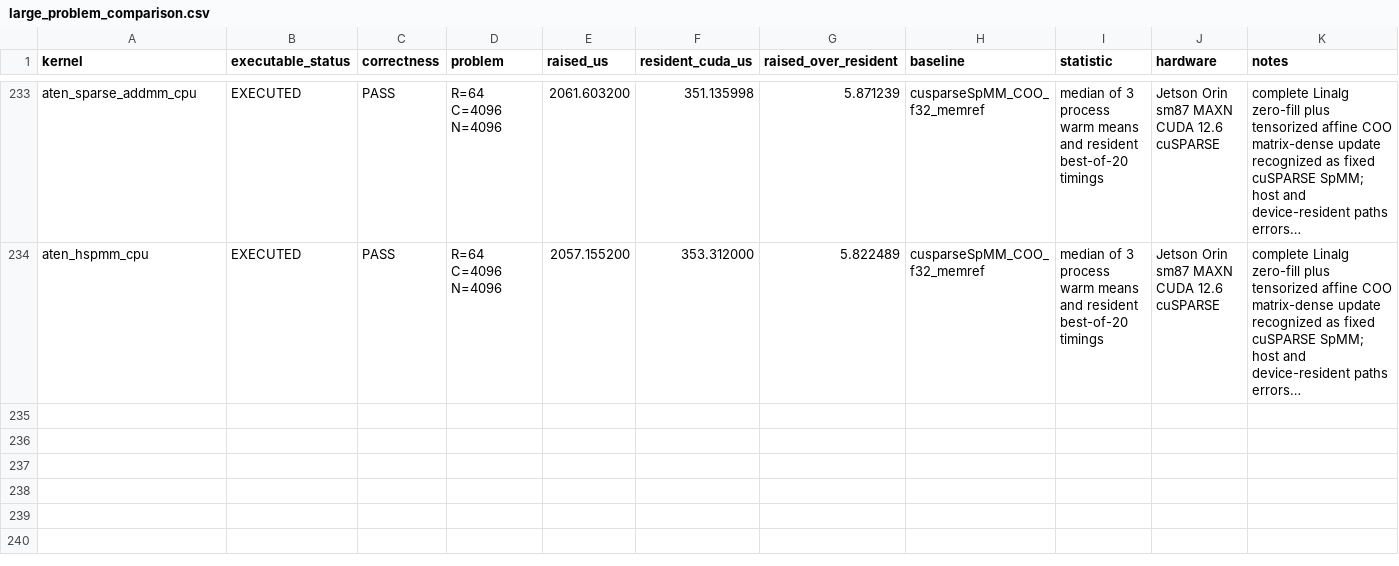
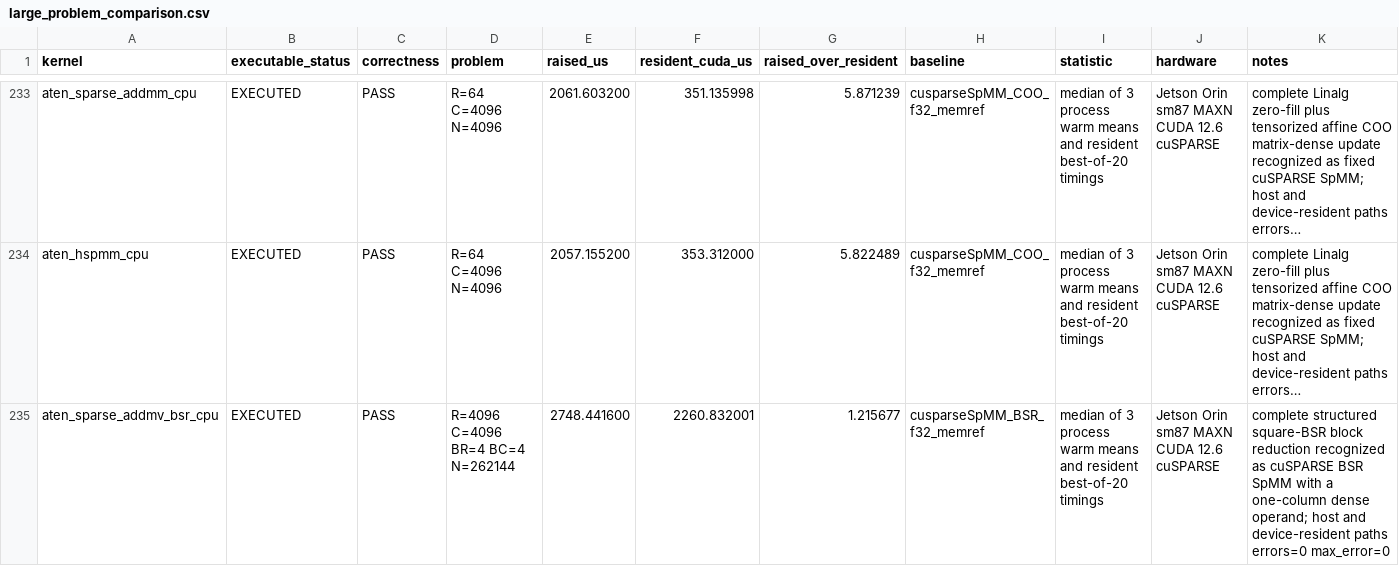
Before and after one commit to arpitj1/Polygeist, a CSV file: issues/aten_c_kernels/silicon_results/large_problem_comparison.csv, drawn as a sheet; only a part is shown, gaps mark what is left out; long unchanged cells end in …; the diff names each change by its address in the sheet, - before the commit and + after, or states it on an @@ line.

Commit message:
Map ATen block-sparse matvec to cuSPARSE

```diff
--- a/issues/aten_c_kernels/silicon_results/large_problem_comparison.csv
+++ b/issues/aten_c_kernels/silicon_results/large_problem_comparison.csv
+row 235: aten_sparse_addmv_bsr_cpu | EXECUTED | PASS | R=4096 C=4096 BR=4 BC=4 N=262144 | 2748.441600 | 2260.832001 | 1.215677 | cusparseSpMM_BSR_f32_memref | median of 3 process warm means and resident best-of-20 timings | Jetson Orin sm87 MAXN CUDA 12.6 cuSPARSE | complete structured square-BSR block reduction recognized as cuSPARSE BSR SpMM with a one-column dense operand; host and device-resident paths errors=0 max_error=0
```
Also changed, not shown: issues/aten_c_kernels/cuda_library_audit.csv, issues/aten_c_kernels/native_cuda_results/resident_silicon.csv, 13 other files.
